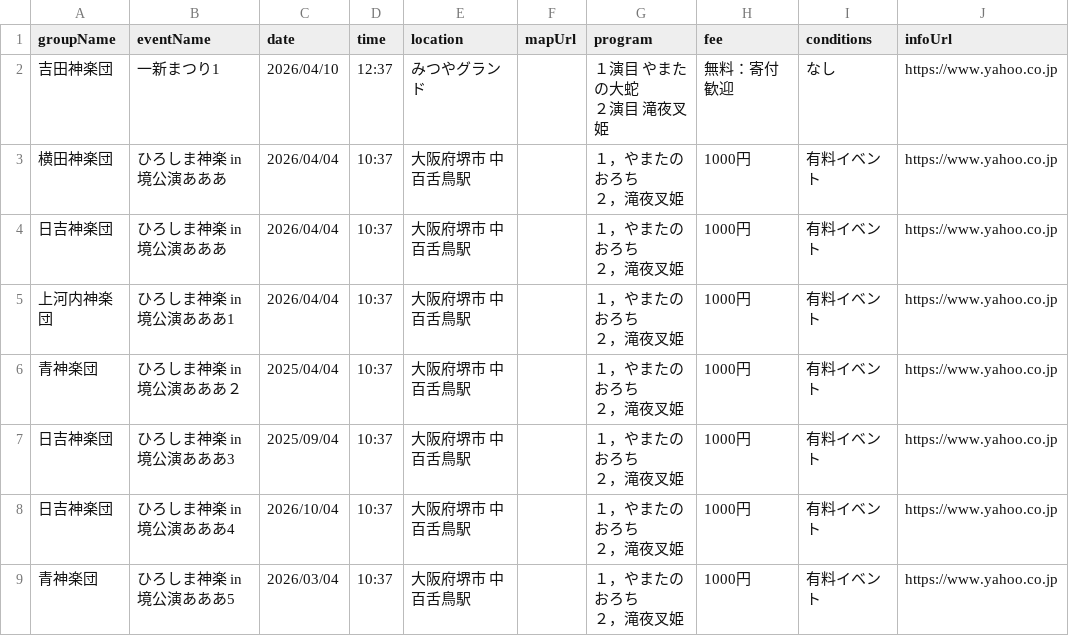
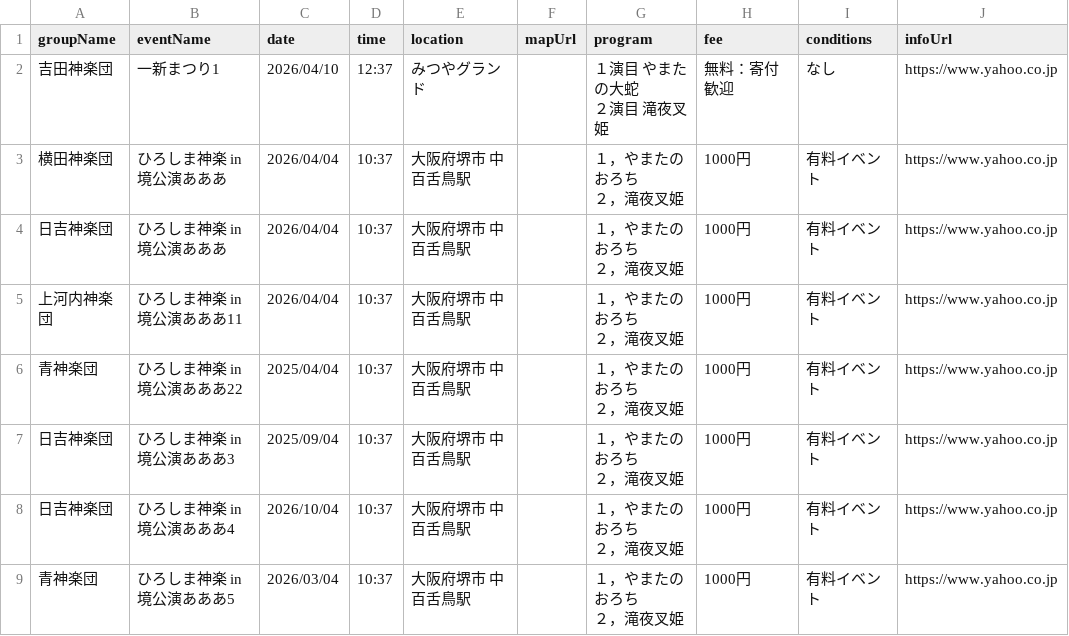
Before and after one commit to acliss19xx/akitakata-kagura, a CSV file: public/data/event_list.csv, drawn as a sheet; only a part is shown; the diff names each change by its address in the sheet, - before the commit and + after, or states it on an @@ line.

Commit message:
Update event data via GAS

```diff
--- a/public/data/event_list.csv
+++ b/public/data/event_list.csv
-B5 (eventName): ひろしま神楽 in 境公演あああ1
+B5 (eventName): ひろしま神楽 in 境公演あああ11
-B6 (eventName): ひろしま神楽 in 境公演あああ２
+B6 (eventName): ひろしま神楽 in 境公演あああ22
```
